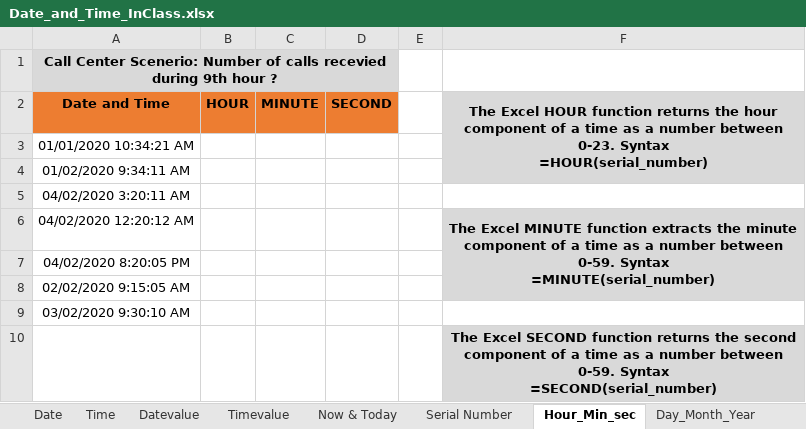
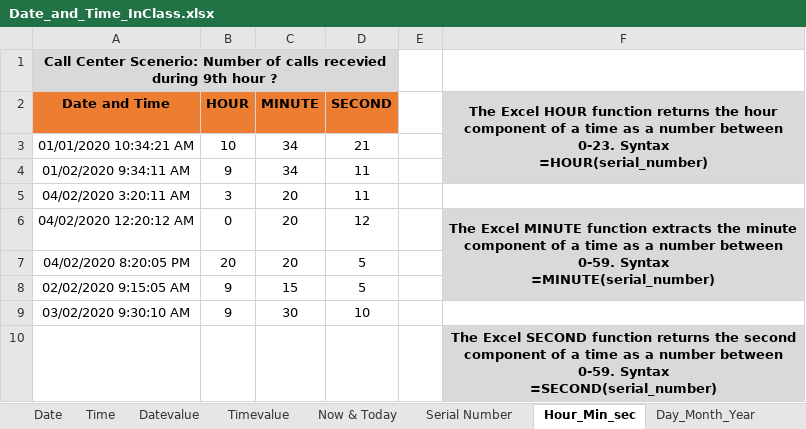
Before and after one commit to MikkoDT/MexEE402_ExcelExcercises, an Excel workbook: Date_time_functions/Date_and_Time_InClass.xlsx, sheet Hour_Min_sec, drawn as a sheet; values as stored, in another font and other column widths than the file's, no borders; the diff names each change by its address in the sheet, - before the commit and + after, or states it on an @@ line.

```diff
--- a/Date_time_functions/Date_and_Time_InClass.xlsx (sheet Hour_Min_sec)
+++ b/Date_time_functions/Date_and_Time_InClass.xlsx (sheet Hour_Min_sec)
-B3 (HOUR): (empty)
+B3 (HOUR): 10
-C3:C4 (MINUTE): (empty)
+C3:C4 (MINUTE): 34
-D3 (SECOND): (empty)
+D3 (SECOND): 21
-B4 (HOUR): (empty)
+B4 (HOUR): 9
-D4:D5 (SECOND): (empty)
+D4:D5 (SECOND): 11
-B5 (HOUR): (empty)
+B5 (HOUR): 3
-C5:C7 (MINUTE): (empty)
+C5:C7 (MINUTE): 20
-B6 (HOUR): (empty)
+B6 (HOUR): 0
-D6 (SECOND): (empty)
+D6 (SECOND): 12
-B7 (HOUR): (empty)
+B7 (HOUR): 20
-D7:D8 (SECOND): (empty)
+D7:D8 (SECOND): 5
-B8:B9 (HOUR): (empty)
+B8:B9 (HOUR): 9
-C8 (MINUTE): (empty)
+C8 (MINUTE): 15
-C9 (MINUTE): (empty)
+C9 (MINUTE): 30
-D9 (SECOND): (empty)
+D9 (SECOND): 10
```
Also changed, not shown: sheet Weekday, sheet Day_Month_Year, sheet Timevalue, sheet Weeknum, sheet Now & Today, sheet Datevalue, 7 more sheets.
